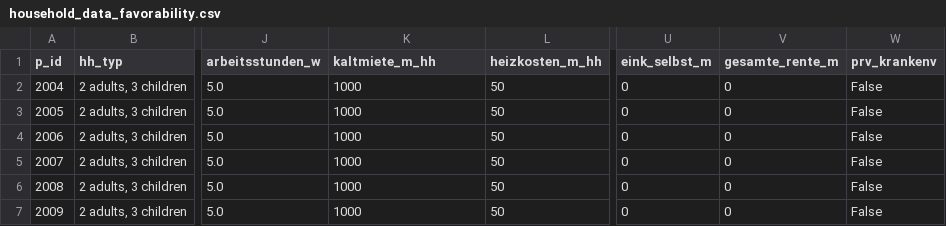
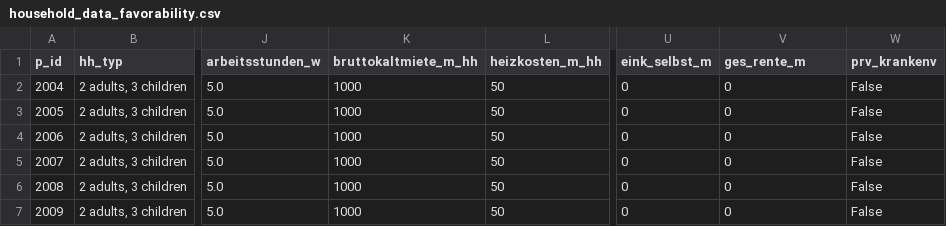
Before and after one commit to iza-institute-of-labor-economics/gettsim, a CSV file: docs/tutorials/household_data_favorability.csv, drawn as a sheet; only a part is shown, gaps mark what is left out; the diff names each change by its address in the sheet, - before the commit and + after, or states it on an @@ line.

```diff
--- a/docs/tutorials/household_data_favorability.csv
+++ b/docs/tutorials/household_data_favorability.csv
-K1: kaltmiete_m_hh
+K1: bruttokaltmiete_m_hh
-V1: gesamte_rente_m
+V1: ges_rente_m
```
Also changed, not shown: 16 other files.
